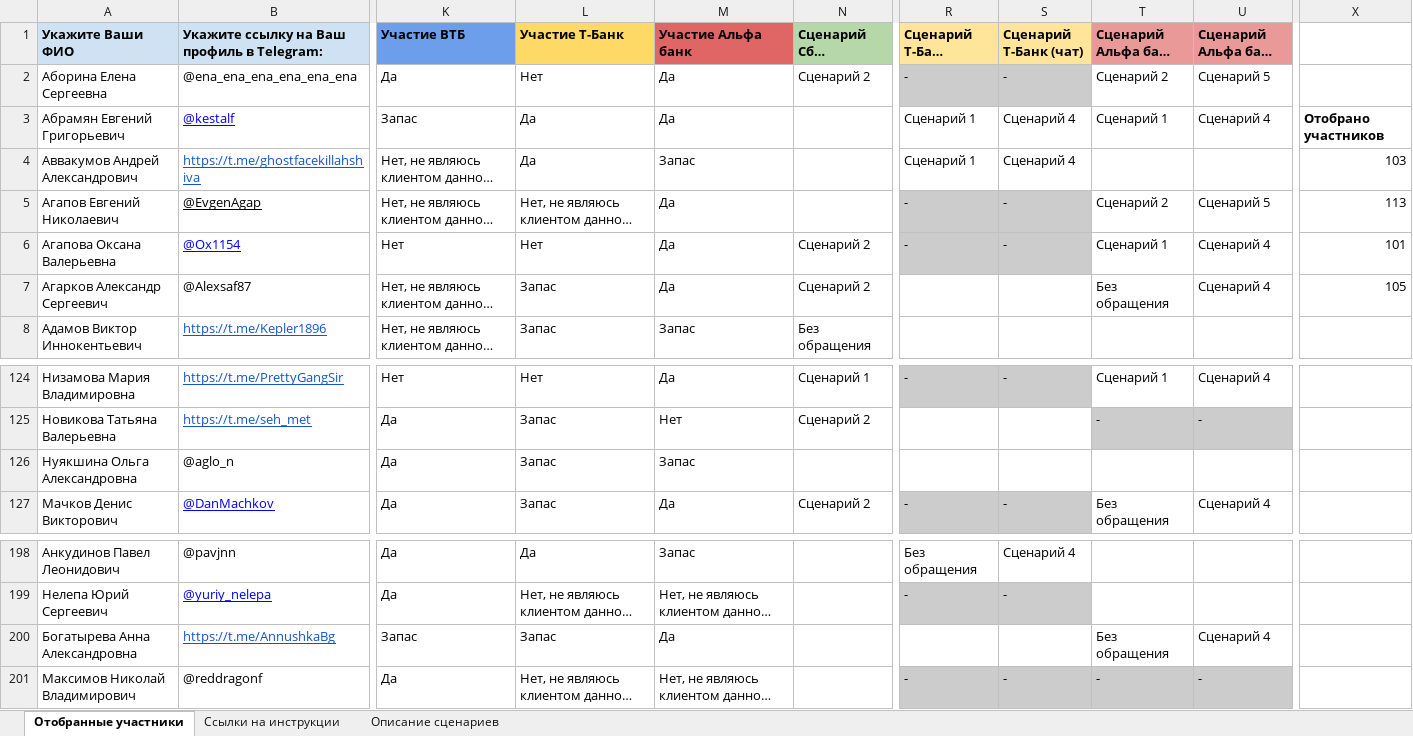
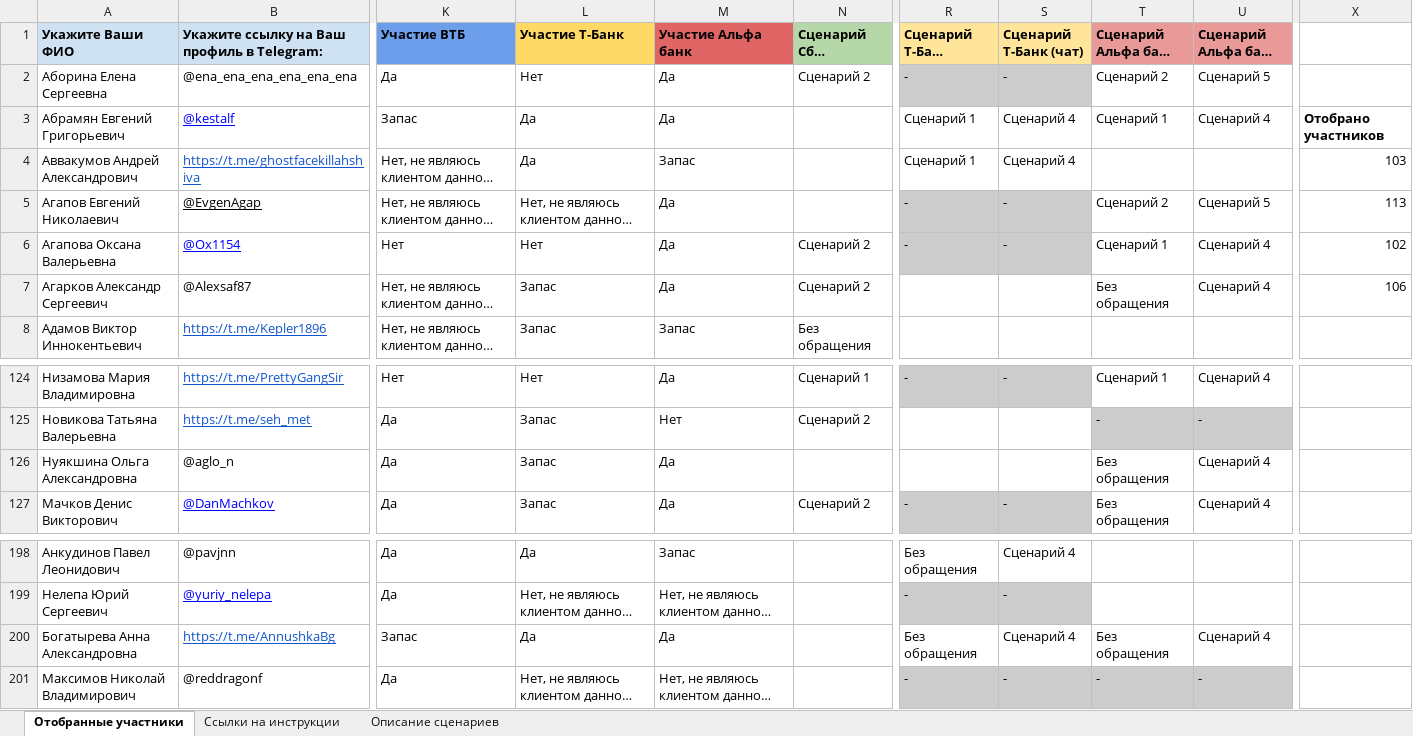
Before and after one commit to crowdtesting-ru/121125-, an Excel workbook: ID-121125 - ВТБ КЦ - Для загрузки.xlsx, sheet Отобранные участники, drawn as a sheet; only a part is shown, gaps mark what is left out; long unchanged cells end in …; values as stored, in another font and other column widths than the file's, no borders; charts and pictures and conditional formats not drawn; the diff names each change by its address in the sheet, - before the commit and + after, or states it on an @@ line.

Commit message:
Add files via upload

```diff
--- a/ID-121125 - ВТБ КЦ - Для загрузки.xlsx (sheet Отобранные участники)
+++ b/ID-121125 - ВТБ КЦ - Для загрузки.xlsx (sheet Отобранные участники)
-X6: 101
+X6: 102
-X7: 105
+X7: 106
-M126 (Участие Альфа банк): Запас
+M126 (Участие Альфа банк): Да
-T126 (Сценарий Альфа банк (звонок)): (empty)
+T126 (Сценарий Альфа банк (звонок)): Без обращения
-U126 (Сценарий Альфа банк (чат)): (empty)
+U126 (Сценарий Альфа банк (чат)): Сценарий 4
-L200 (Участие Т-Банк): Запас
+L200 (Участие Т-Банк): Да
-R200 (Сценарий Т-Банк (звонок)): (empty)
+R200 (Сценарий Т-Банк (звонок)): Без обращения
-S200 (Сценарий Т-Банк (чат)): (empty)
+S200 (Сценарий Т-Банк (чат)): Сценарий 4
```
